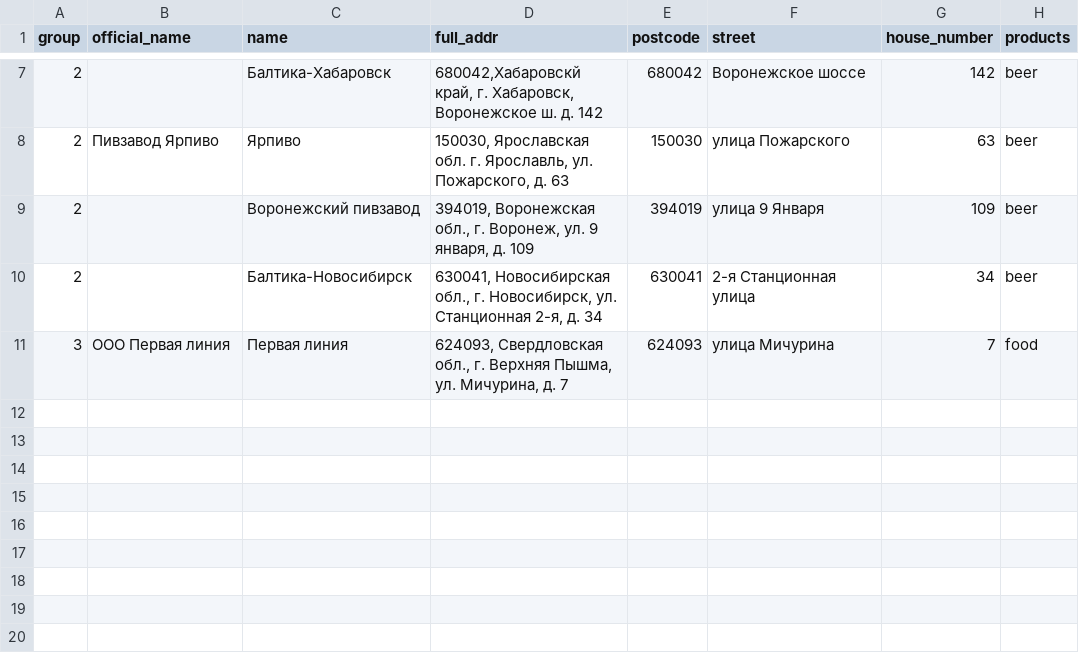
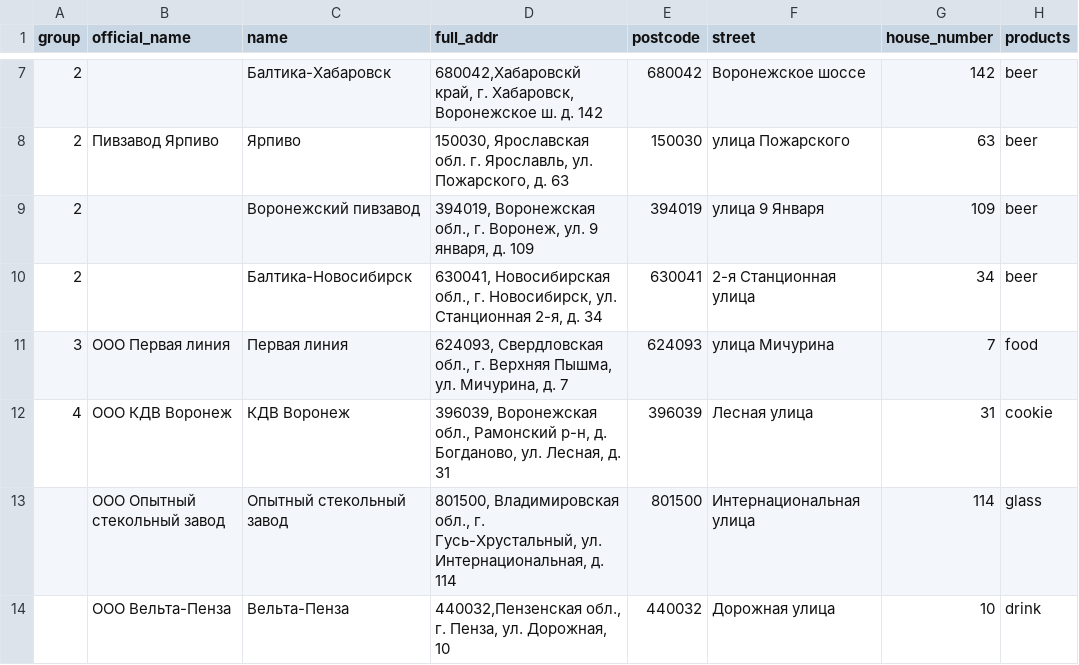
Before and after one commit to freeExec/OpenProductsDataset, a TSV file: OpenProductsDataset.tsv, drawn as a sheet; only a part is shown, gaps mark what is left out.

Commit message:
+3

```diff
--- a/OpenProductsDataset.tsv
+++ b/OpenProductsDataset.tsv
@@ -11 +11,4 @@
 3	"ООО Первая линия"	"Первая линия"	"624093, Свердловская обл., г. Верхняя Пышма, ул. Мичурина, д. 7"	624093	"улица Мичурина"	7	"food"
+4	"ООО КДВ Воронеж"	"КДВ Воронеж"	"396039, Воронежская обл., Рамонский р-н, д. Богданово, ул. Лесная, д. 31"	396039	"Лесная улица"	31	"cookie"
+	"ООО Опытный стекольный завод"	"Опытный стекольный завод"	"801500, Владимировская обл., г. Гусь-Хрустальный, ул. Интернациональная, д. 114"	801500	"Интернациональная улица"	114	"glass"
+	"ООО Вельта-Пенза"	"Вельта-Пенза"	"440032,Пензенская обл., г. Пенза, ул. Дорожная, 10"	440032	"Дорожная улица"	10	"drink"
```
